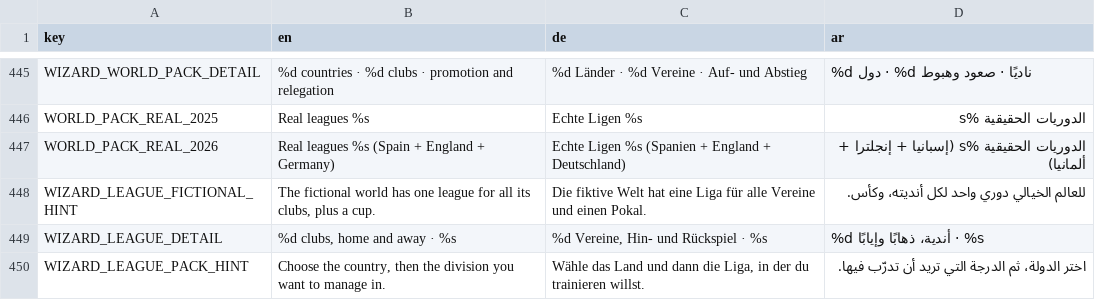
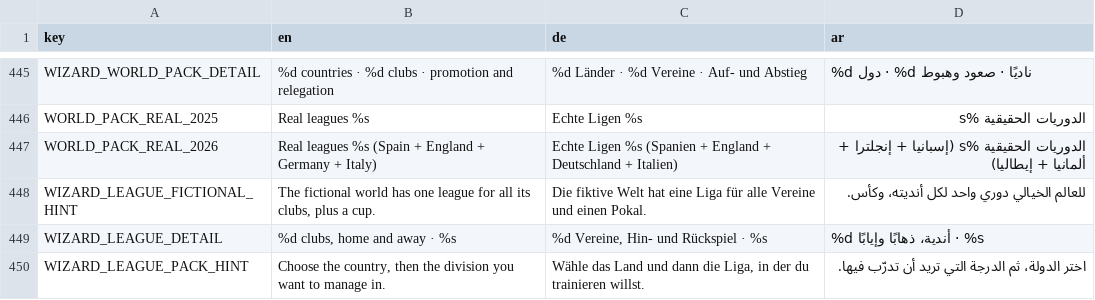
Before and after one commit to MOT1209/UNITY-GAMES-3D, a CSV file: football-godot/king-football/translations/screens.csv, drawn as a sheet; only a part is shown, gaps mark what is left out.

Commit message:
Add Serie A and Serie B 2026-27; top up short squads at career start
- Italy: 20 Serie A clubs (546 players) and 20 Serie B clubs (427 players).
  The Serie A list matches openfootball 20/20.
- Italian Wikipedia fallback: a player is accepted when the club's Italian
  squad table lists him with the same shirt number and his {{Bio}} gives a
  birth date (19 players).
- Players with no birth date anywhere are left out; no invented ages.
  PlayerLifecycle.ensure_minimum tops up clubs short of 2 keepers or 18
  players at career start with generated youth players (gen_ ids,
  GENERATED). This is a no-op for complete worlds.
- Builder fixes:
  - league-table codes with non-ASCII letters ("SÜD");
  - one-to-one pairing in the openfootball cross-check (Inter/Torino,
    Espanyol/Barcelona);
  - the {{bda}} birth-date template;
  - "Genoa C.F.C." spelling;
  - 7 nation codes.
- Tests: laliga_2026_validation 74/74, career_flow 79/79,
  world_save_consistency 171/171.

```diff
--- a/football-godot/king-football/translations/screens.csv
+++ b/football-godot/king-football/translations/screens.csv
@@ -446,3 +446,3 @@ WIZARD_WORLD_PACK_DETAIL,%d countries · %d clubs · promotion and relegation,%d
 WORLD_PACK_REAL_2025,Real leagues %s,Echte Ligen %s,الدوريات الحقيقية %s
-WORLD_PACK_REAL_2026,Real leagues %s (Spain + England + Germany),Echte Ligen %s (Spanien + England + Deutschland),الدوريات الحقيقية %s (إسبانيا + إنجلترا + ألمانيا)
+WORLD_PACK_REAL_2026,Real leagues %s (Spain + England + Germany + Italy),Echte Ligen %s (Spanien + England + Deutschland + Italien),الدوريات الحقيقية %s (إسبانيا + إنجلترا + ألمانيا + إيطاليا)
 WIZARD_LEAGUE_FICTIONAL_HINT,"The fictional world has one league for all its clubs, plus a cup.",Die fiktive Welt hat eine Liga für alle Vereine und einen Pokal.,للعالم الخيالي دوري واحد لكل أنديته، وكأس.
```
Also changed, not shown: 49 other files.
